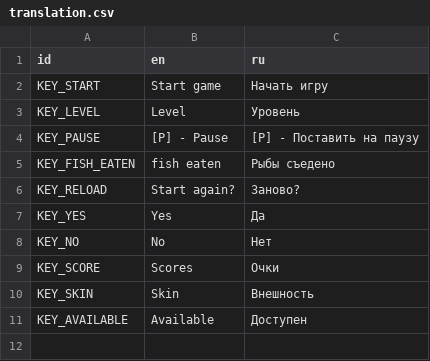
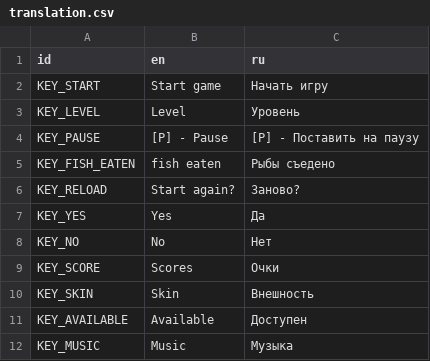
Before and after one commit to kotofeyy/BecomeBigFish-game, a CSV file: translation.csv, drawn as a sheet; the diff names each change by its address in the sheet, - before the commit and + after, or states it on an @@ line.

```diff
--- a/translation.csv
+++ b/translation.csv
+row 12: KEY_MUSIC | Music | Музыка
```
Also changed, not shown: 4 other files.
